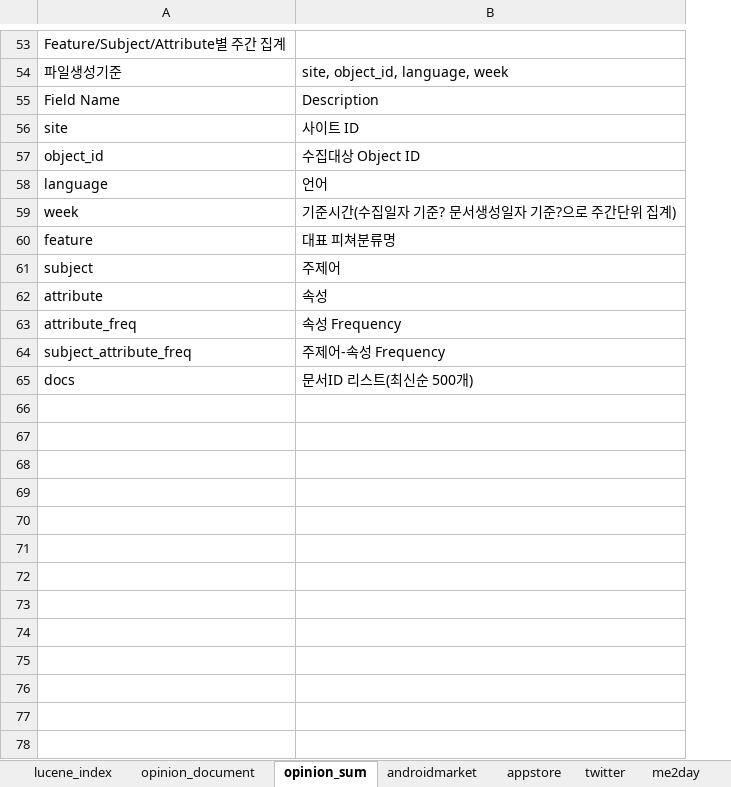
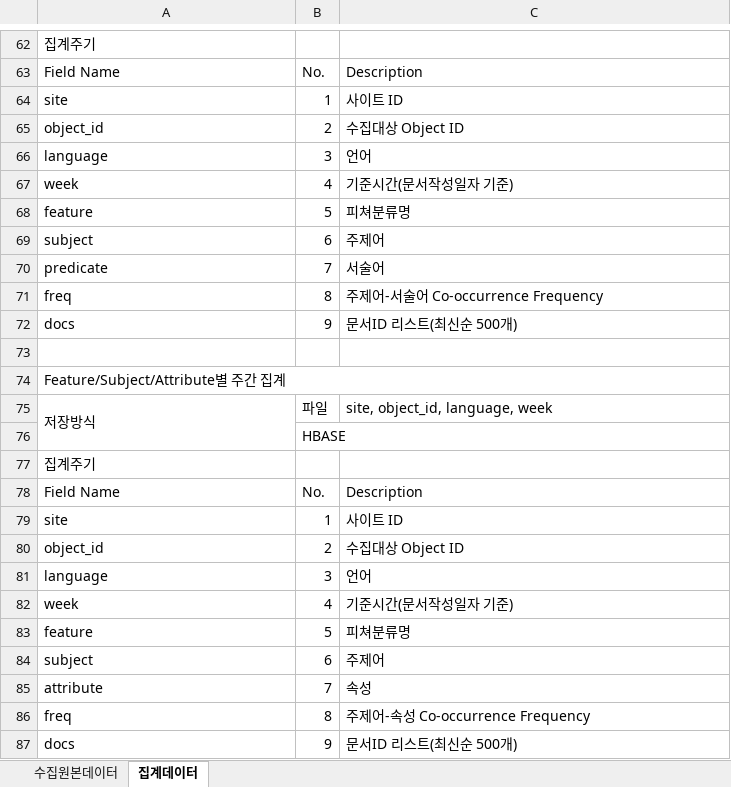
Before and after one commit to NathanaelFebrianto/sonya, an Excel workbook: social-analytics/social-analytics-collector/doc/data_layout_v0.3_20120118.xlsx, sheet 집계데이터, drawn as a sheet; only a part is shown, gaps mark what is left out; values as stored, in another font and other column widths than the file's, no cell formats; removed rows and columns are numbered as before the commit, all else as after; the diff covers the shown part only; the diff names each change by its address in the sheet, - before the commit and + after, or states it on an @@ line.

```diff
--- a/social-analytics/social-analytics-collector/doc/data_layout_v0.3_20120118.xlsx (sheet 집계데이터)
+++ b/social-analytics/social-analytics-collector/doc/data_layout_v0.3_20120118.xlsx (sheet 집계데이터)
-sheet tab: opinion_sum
+sheet tab: 집계데이터
-sheet tab: androidmarket
+sheet tab: 수집원본데이터
-sheet tab: lucene_index
-sheet tab: opinion_document
-sheet tab: appstore
-sheet tab: twitter
-sheet tab: me2day
@@ sheet tab order changed: 수집원본데이터 | 집계데이터 @@
+column B, rows 63-68: No. | 1 | 2 | 3 | 4 | 5; rows 84-85: 6 | 7; row 87: 9
-A62: Feature/Subject/Attribute별 주간 집계
+A62: 집계주기
-row 54: 파일생성기준 | site, object_id, language, week
-C67: 기준시간(수집일자 기준? 문서생성일자 기준?으로 주간단위 집계)
+C67: 기준시간(문서작성일자 기준)
-C68: 대표 피쳐분류명
+C68: 피쳐분류명
@@ row 47 moved to row 69: subject @@
+row 70: predicate | 7 | 서술어
+row 71: freq | 8 | 주제어-서술어 Co-occurrence Frequency
+row 72: docs | 9 | 문서ID 리스트(최신순 500개)
+row 73: (empty)
+row 74: Feature/Subject/Attribute별 주간 집계
+row 75: 저장방식 | 파일 | site, object_id, language, week
+row 76:  | HBASE
+row 77: 집계주기
+row 78: Field Name | No. | Description
+row 79: site | 1 | 사이트 ID
+row 80: object_id | 2 | 수집대상 Object ID
+row 81: language | 3 | 언어
+row 82: week | 4 | 기준시간(문서작성일자 기준)
+row 83: feature | 5 | 피쳐분류명
-row 63: attribute_freq | 속성 Frequency
-row 64: subject_attribute_freq | 주제어-속성 Frequency
+row 86: freq | 8 | 주제어-속성 Co-occurrence Frequency
```
Also changed, not shown: 11 added rows, 1 removed row, 22 edited cells and merged cells elsewhere in this sheet, sheet 수집원본데이터, cell formats.
